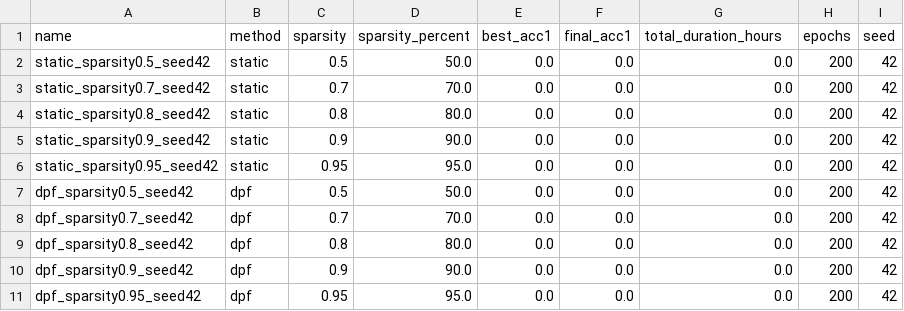
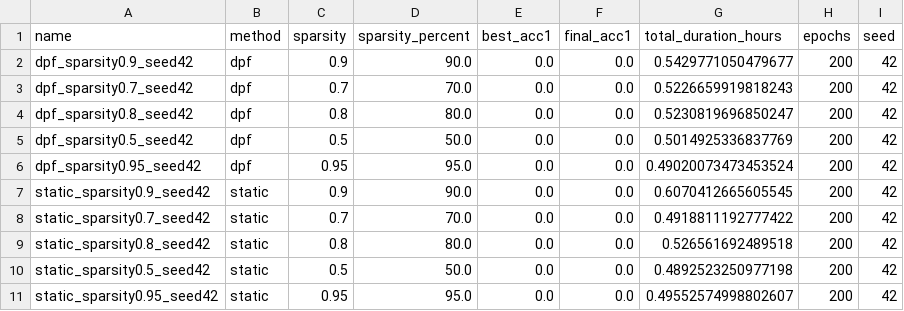
Before and after one commit to ssoree912/Pruning_MIA, a CSV file: runs/final_report/experiments_comparison.csv, drawn as a sheet.

```diff
--- a/runs/final_report/experiments_comparison.csv
+++ b/runs/final_report/experiments_comparison.csv
@@ -1,11 +1,11 @@
 name,method,sparsity,sparsity_percent,best_acc1,final_acc1,total_duration_hours,epochs,seed
-static_sparsity0.5_seed42,static,0.5,50.0,0.0,0.0,0.0,200,42
-static_sparsity0.7_seed42,static,0.7,70.0,0.0,0.0,0.0,200,42
-static_sparsity0.8_seed42,static,0.8,80.0,0.0,0.0,0.0,200,42
-static_sparsity0.9_seed42,static,0.9,90.0,0.0,0.0,0.0,200,42
-static_sparsity0.95_seed42,static,0.95,95.0,0.0,0.0,0.0,200,42
-dpf_sparsity0.5_seed42,dpf,0.5,50.0,0.0,0.0,0.0,200,42
-dpf_sparsity0.7_seed42,dpf,0.7,70.0,0.0,0.0,0.0,200,42
-dpf_sparsity0.8_seed42,dpf,0.8,80.0,0.0,0.0,0.0,200,42
-dpf_sparsity0.9_seed42,dpf,0.9,90.0,0.0,0.0,0.0,200,42
-dpf_sparsity0.95_seed42,dpf,0.95,95.0,0.0,0.0,0.0,200,42
+dpf_sparsity0.9_seed42,dpf,0.9,90.0,0.0,0.0,0.5429771050479677,200,42
+dpf_sparsity0.7_seed42,dpf,0.7,70.0,0.0,0.0,0.5226659919818243,200,42
+dpf_sparsity0.8_seed42,dpf,0.8,80.0,0.0,0.0,0.5230819696850247,200,42
+dpf_sparsity0.5_seed42,dpf,0.5,50.0,0.0,0.0,0.5014925336837769,200,42
+dpf_sparsity0.95_seed42,dpf,0.95,95.0,0.0,0.0,0.49020073473453524,200,42
+static_sparsity0.9_seed42,static,0.9,90.0,0.0,0.0,0.6070412665605545,200,42
+static_sparsity0.7_seed42,static,0.7,70.0,0.0,0.0,0.4918811192777422,200,42
+static_sparsity0.8_seed42,static,0.8,80.0,0.0,0.0,0.526561692489518,200,42
+static_sparsity0.5_seed42,static,0.5,50.0,0.0,0.0,0.4892523250977198,200,42
+static_sparsity0.95_seed42,static,0.95,95.0,0.0,0.0,0.49552574998802607,200,42
```
Also changed, not shown: 11 other files.
